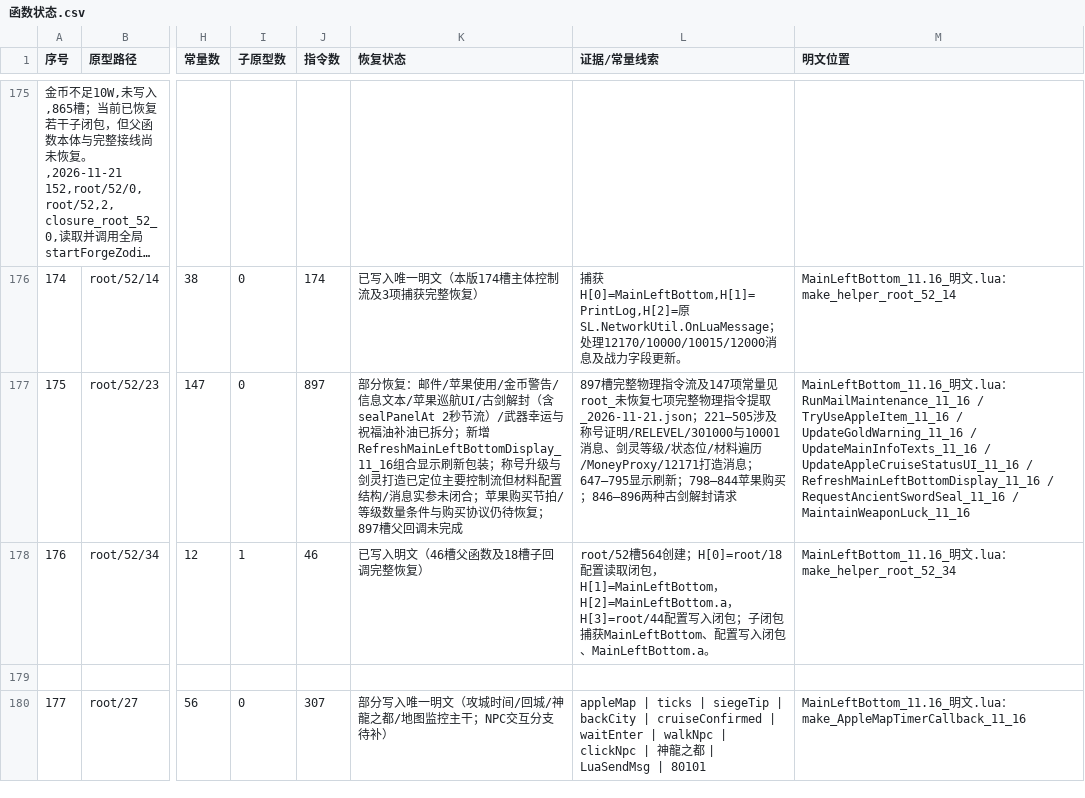
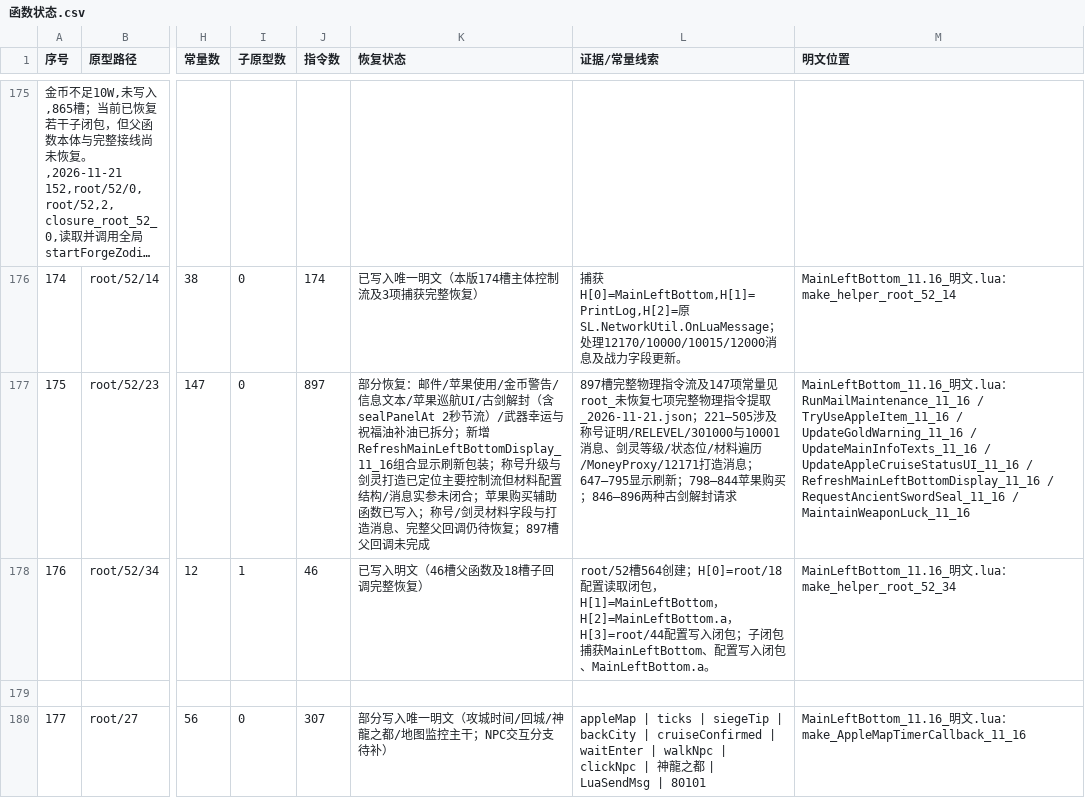
Before and after one commit to panchengdong88888/wjjm, a CSV file: 11.16/函数状态.csv, drawn as a sheet; only a part is shown, gaps mark what is left out; long unchanged cells end in …; the diff names each change by its address in the sheet, - before the commit and + after, or states it on an @@ line.

Commit message:
11.16: update root52/23 apple purchase status

```diff
--- a/11.16/函数状态.csv
+++ b/11.16/函数状态.csv
-K177 (恢复状态): …苹果购买节拍/等级数量条件与购买协议仍待恢复…
+K177 (恢复状态): …苹果购买辅助函数已写入；称号/剑灵材料字段与打造消息、完整父回调仍待恢复…
```
